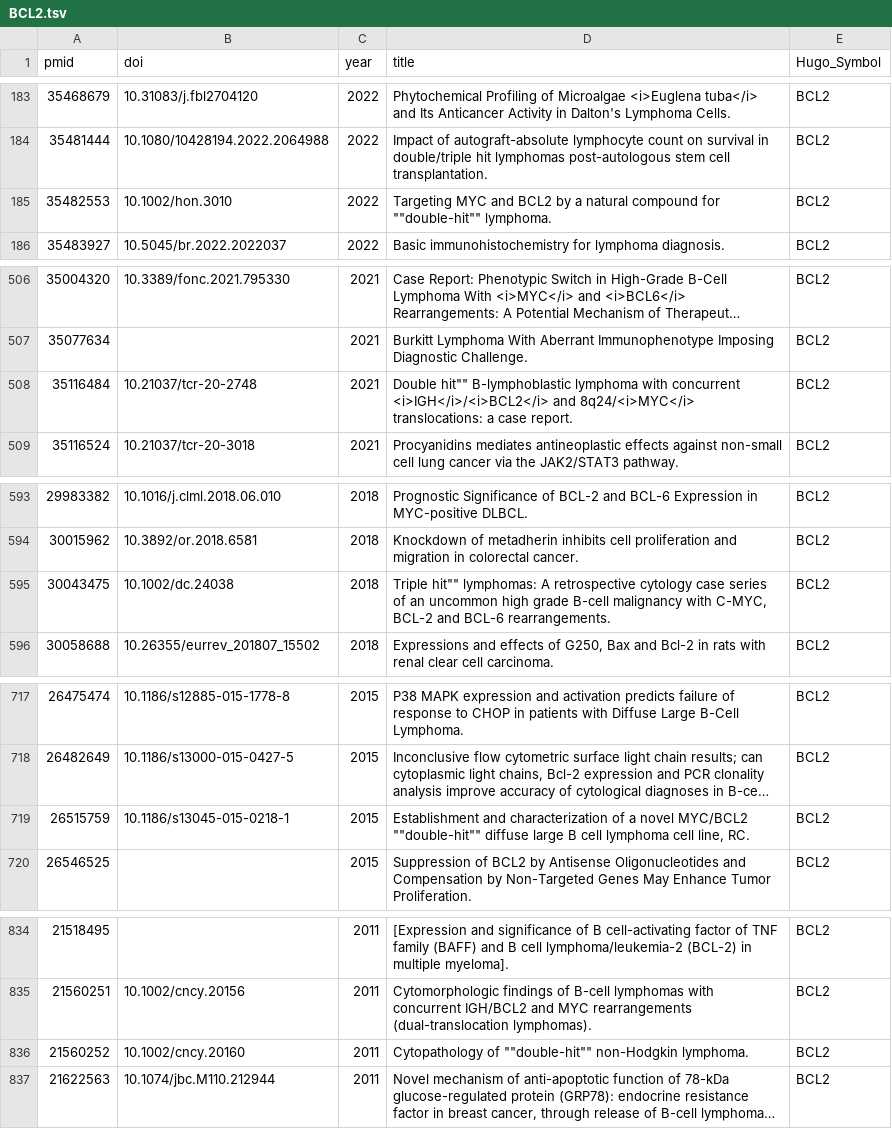
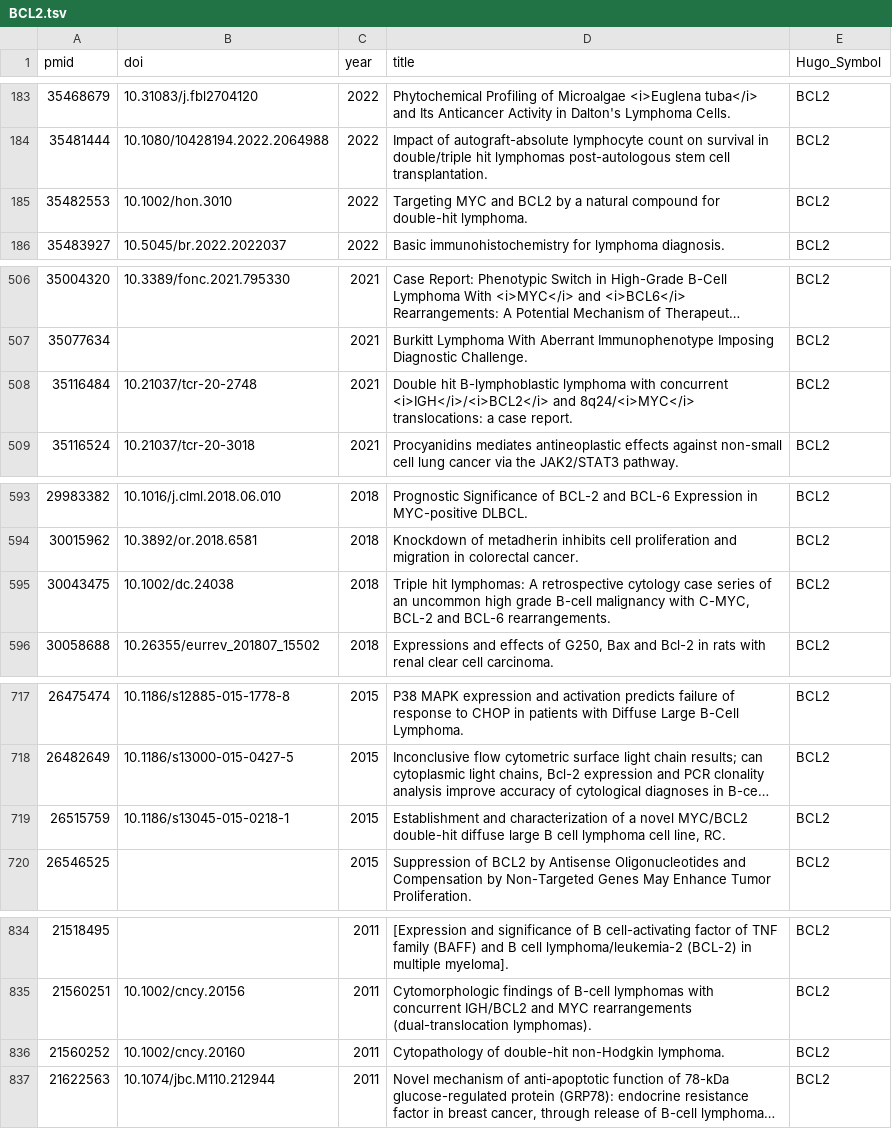
Before and after one commit to morinlab/LLMPP, a TSV file: literature/by_gene/BCL2.tsv, drawn as a sheet; only a part is shown, gaps mark what is left out; long unchanged cells end in …; the diff names each change by its address in the sheet, - before the commit and + after, or states it on an @@ line.

```diff
--- a/literature/by_gene/BCL2.tsv
+++ b/literature/by_gene/BCL2.tsv
-D185 (title): …compound for ""double-hit"" lymphoma.
+D185 (title): …compound for double-hit lymphoma.
-D508 (title): Double hit"" B-lymphoblastic lymphoma…
+D508 (title): Double hit B-lymphoblastic lymphoma…
-D595 (title): Triple hit"" lymphomas: A…
+D595 (title): Triple hit lymphomas: A…
-D719 (title): …novel MYC/BCL2 ""double-hit"" diffuse large…
+D719 (title): …novel MYC/BCL2 double-hit diffuse large…
-D836 (title): Cytopathology of ""double-hit"" non-Hodgkin lymphoma.
+D836 (title): Cytopathology of double-hit non-Hodgkin lymphoma.
```
Also changed, not shown: literature/by_gene/BCL6.tsv, literature/by_gene/BCR.tsv, 5 other files.
